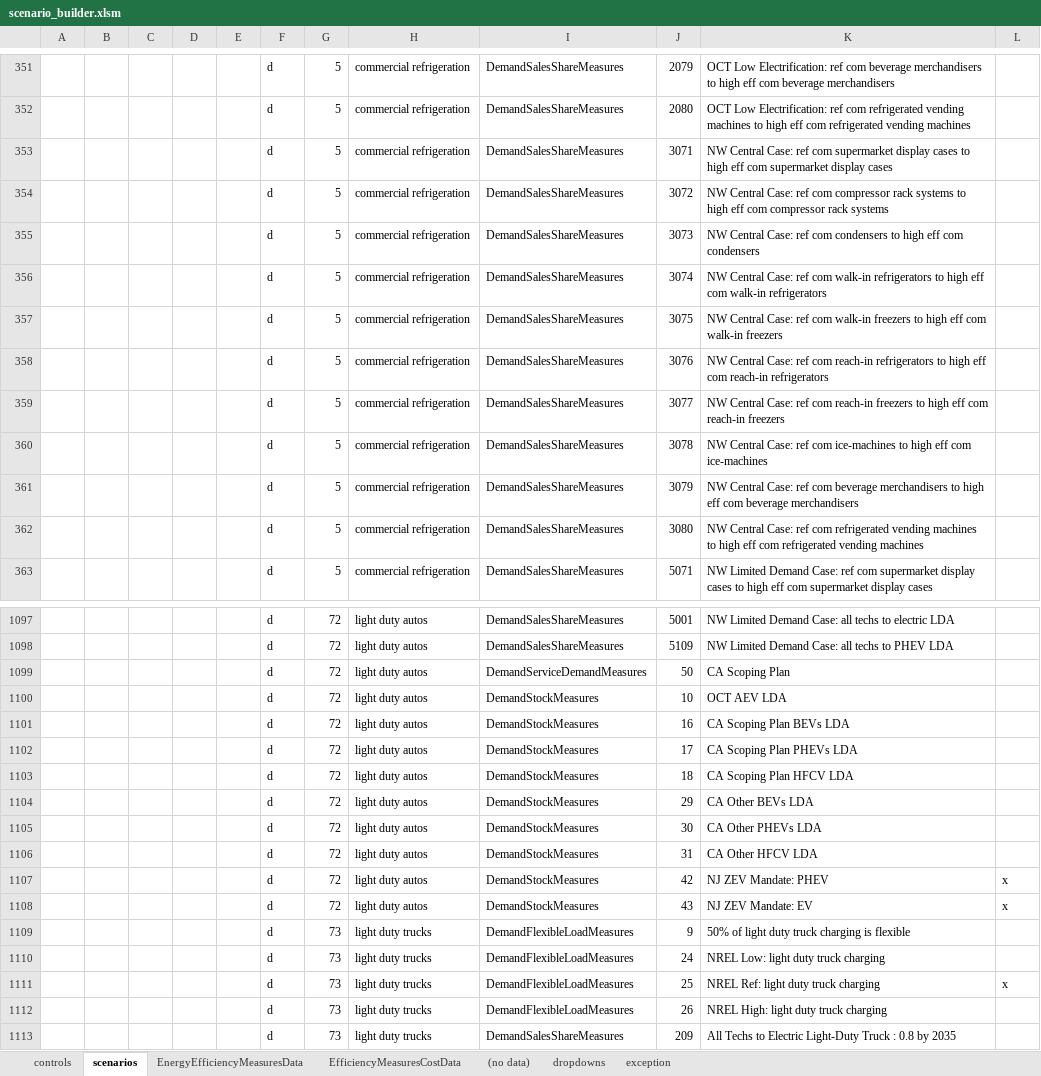
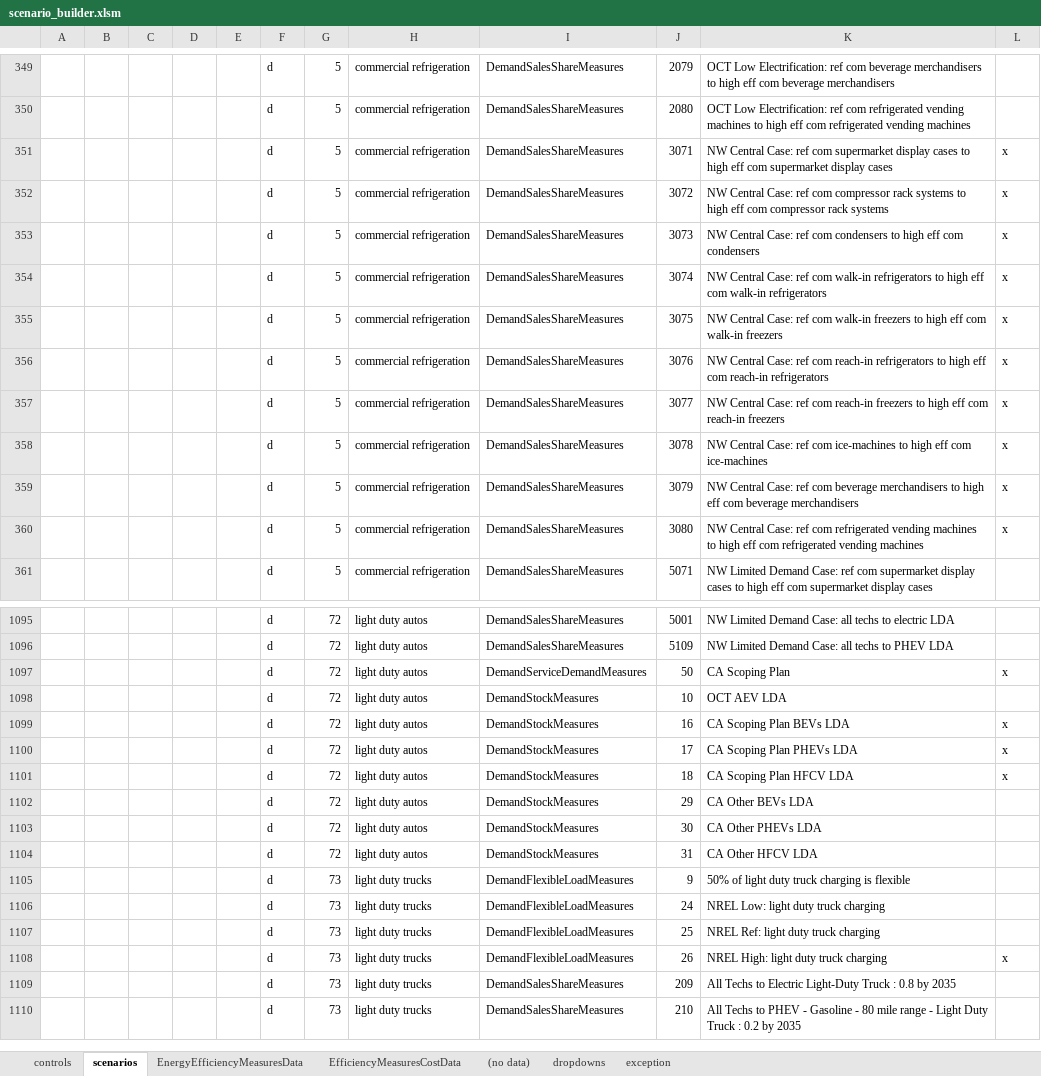
Before and after one commit to energyPATHWAYS/EnergyPATHWAYS, an Excel workbook: model_building_tools/scenario_builder/scenario_builder.xlsm, sheet scenarios, drawn as a sheet; only a part is shown, gaps mark what is left out; the shorter side is filled out with more unchanged rows; values as stored, in another font and other column widths than the file's, no borders; charts and pictures and conditional formats not drawn; removed rows and columns are numbered as before the commit, all else as after; the diff covers the shown part only; the diff names each change by its address in the sheet, - before the commit and + after, or states it on an @@ line.

```diff
--- a/model_building_tools/scenario_builder/scenario_builder.xlsm (sheet scenarios)
+++ b/model_building_tools/scenario_builder/scenario_builder.xlsm (sheet scenarios)
-L351:L360: (empty)
+L351:L360: x
-L1097: (empty)
+L1097: x
-L1099:L1101: (empty)
+L1099:L1101: x
-row 1107:  |  |  |  |  | d | 72 | light duty autos | DemandStockMeasures | 42 | NJ ZEV Mandate: PHEV | x
-row 1108:  |  |  |  |  | d | 72 | light duty autos | DemandStockMeasures | 43 | NJ ZEV Mandate: EV | x
-L1107: x
+L1107: (empty)
-L1108: (empty)
+L1108: x
```
Also changed, not shown: 6 added rows, 9 removed rows, 198 edited cells and cell formats elsewhere in this sheet, sheet controls, sheet (no data), sheet EfficiencyMeasuresCostData, sheet EnergyEfficiencyMeasuresData, 5 other files.
